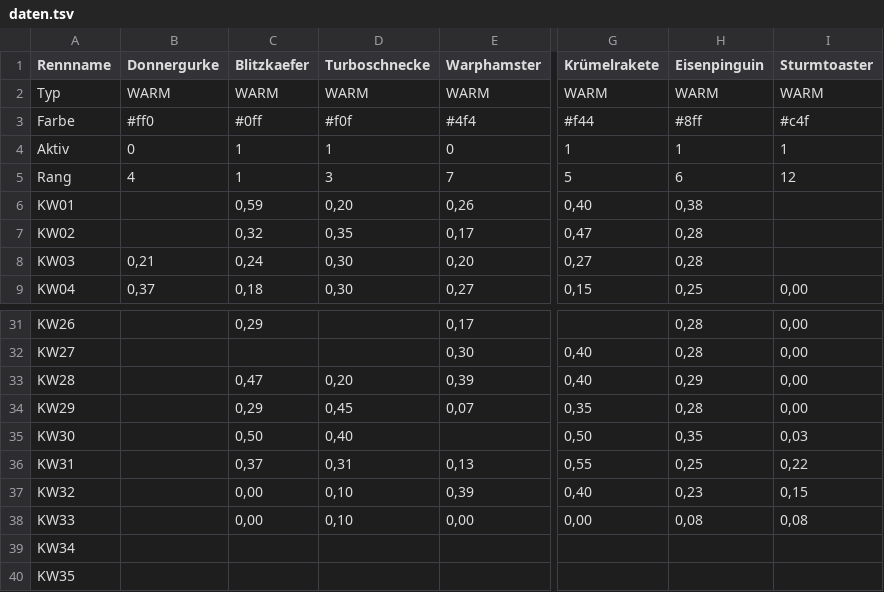
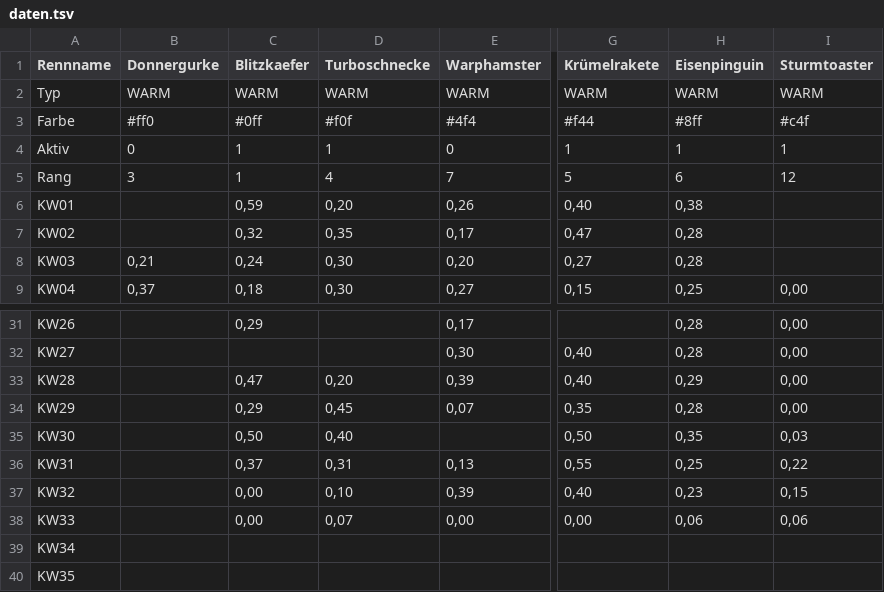
Before and after one commit to christianknoll-create/workflows, a TSV file: daten.tsv, drawn as a sheet; only a part is shown, gaps mark what is left out; the diff names each change by its address in the sheet, - before the commit and + after, or states it on an @@ line.

```diff
--- a/daten.tsv
+++ b/daten.tsv
-B5 (Donnergurke): 4
+B5 (Donnergurke): 3
-D5 (Turboschnecke): 3
+D5 (Turboschnecke): 4
-D38 (Turboschnecke): 0,10
+D38 (Turboschnecke): 0,07
-H38 (Eisenpinguin): 0,08
+H38 (Eisenpinguin): 0,06
-I38 (Sturmtoaster): 0,08
+I38 (Sturmtoaster): 0,06
```
